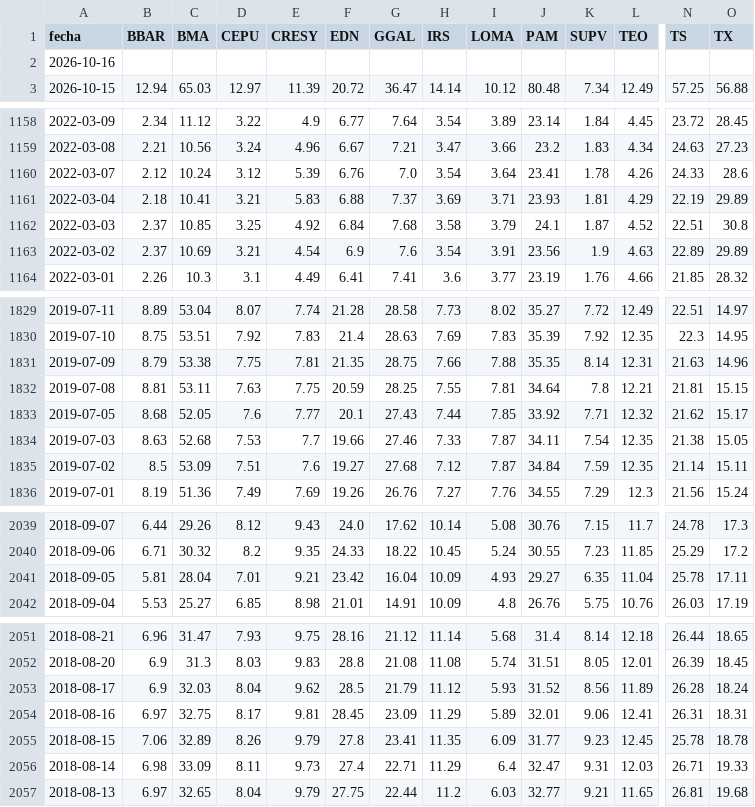
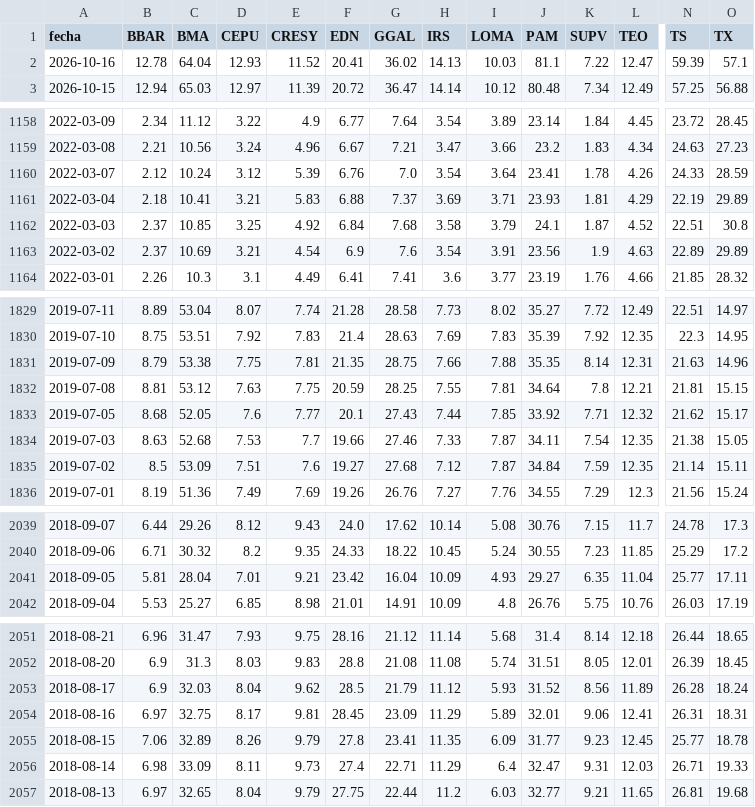
Before and after one commit to jesusrobles824/Automatizacion-descarga-bases-de-datos-Python, a CSV file: ADRs_Precios.csv, drawn as a sheet; only a part is shown, gaps mark what is left out; the diff covers the shown part only; the diff names each change by its address in the sheet, - before the commit and + after, or states it on an @@ line.

```diff
--- a/ADRs_Precios.csv
+++ b/ADRs_Precios.csv
-B2 (BBAR): (empty)
+B2 (BBAR): 12.78
-C2 (BMA): (empty)
+C2 (BMA): 64.04
-D2 (CEPU): (empty)
+D2 (CEPU): 12.93
-E2 (CRESY): (empty)
+E2 (CRESY): 11.52
-F2 (EDN): (empty)
+F2 (EDN): 20.41
-G2 (GGAL): (empty)
+G2 (GGAL): 36.02
-H2 (IRS): (empty)
+H2 (IRS): 14.13
-I2 (LOMA): (empty)
+I2 (LOMA): 10.03
-J2 (PAM): (empty)
+J2 (PAM): 81.1
-K2 (SUPV): (empty)
+K2 (SUPV): 7.22
-L2 (TEO): (empty)
+L2 (TEO): 12.47
-N2 (TS): (empty)
+N2 (TS): 59.39
-O2 (TX): (empty)
+O2 (TX): 57.1
-O1160 (TX): 28.6
+O1160 (TX): 28.59
-C1832 (BMA): 53.11
+C1832 (BMA): 53.12
-N2041 (TS): 25.78
+N2041 (TS): 25.77
-N2055 (TS): 25.78
+N2055 (TS): 25.77
```
Also changed, not shown: 4 edited cells elsewhere in this file, ADRs_variacion_porcentual_diaria.csv.
